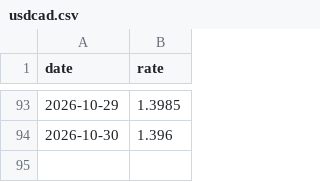
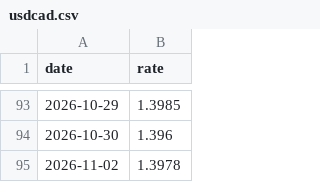
Before and after one commit to seandata8/exchange-rate-actions, a CSV file: data/usdcad.csv, drawn as a sheet; only a part is shown, gaps mark what is left out.

```diff
--- a/data/usdcad.csv
+++ b/data/usdcad.csv
@@ -94 +94,2 @@ date,rate
 2026-10-30,1.396
+2026-11-02,1.3978
```
Also changed, not shown: 1 other file.
